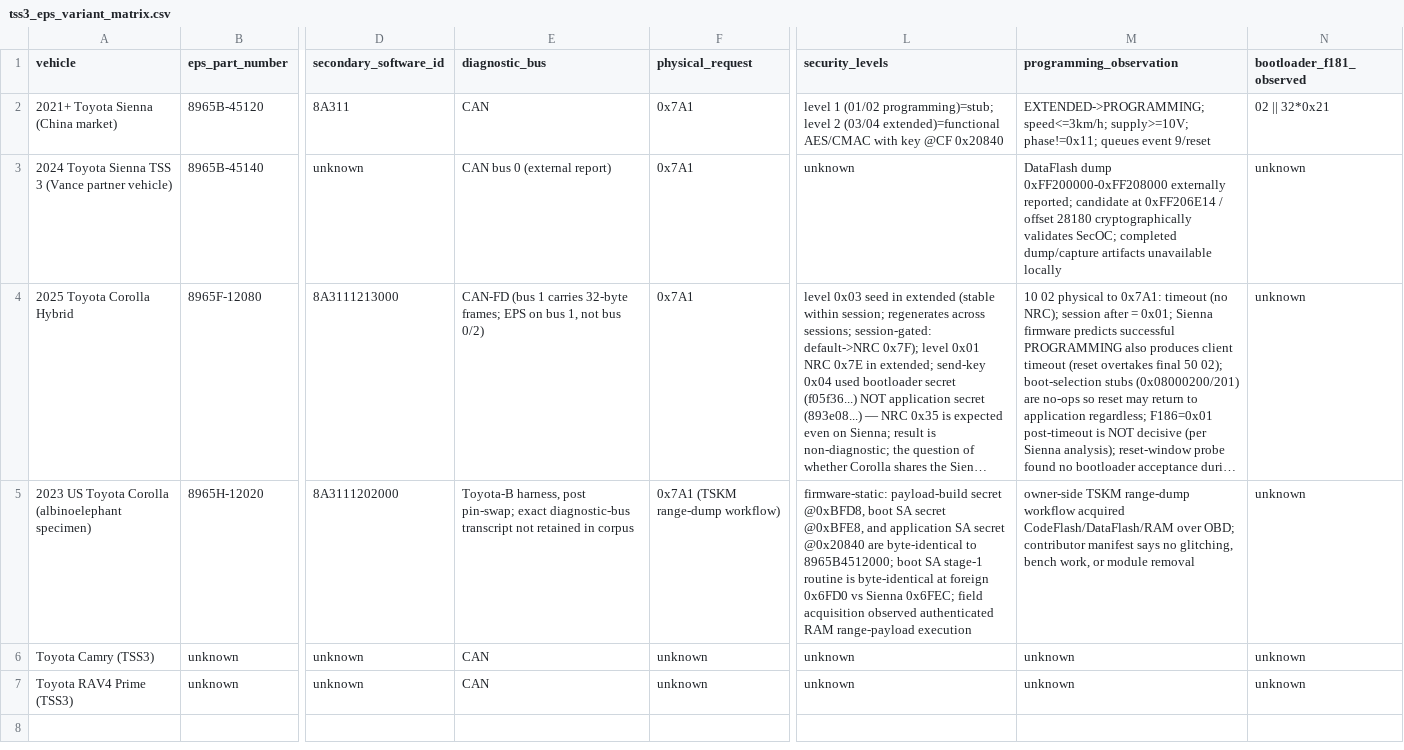
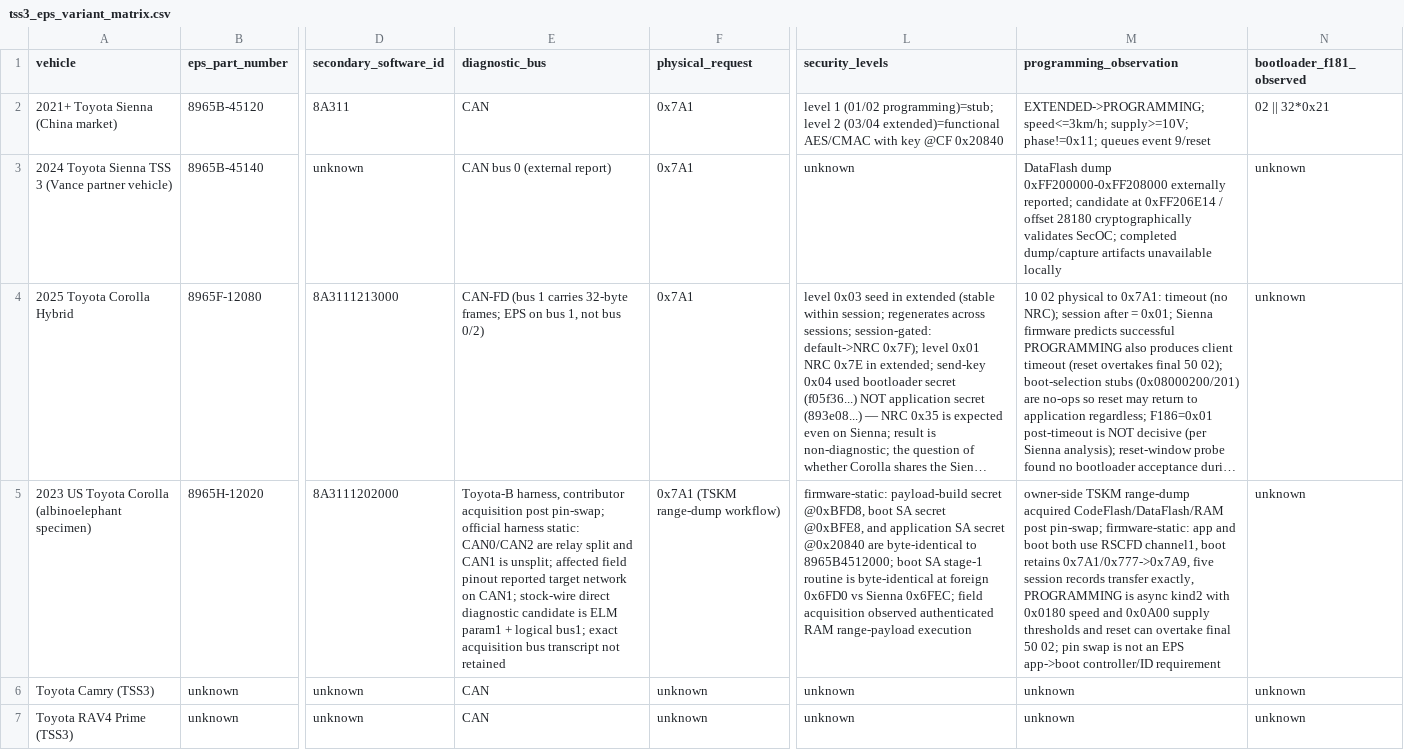
Before and after one commit to kaikozlov/ghidra_rh850, a CSV file: data/tss3_eps_variant_matrix.csv, drawn as a sheet; only a part is shown, gaps mark what is left out; long unchanged cells end in …; the diff names each change by its address in the sheet, - before the commit and + after, or states it on an @@ line.

Commit message:
analysis: resolve Toyota-B pin-swap topology

```diff
--- a/data/tss3_eps_variant_matrix.csv
+++ b/data/tss3_eps_variant_matrix.csv
-E5 (diagnostic_bus): Toyota-B harness, post pin-swap; exact diagnostic-bus transcript not retained in corpus
+E5 (diagnostic_bus): Toyota-B harness, contributor acquisition post pin-swap; official harness static: CAN0/CAN2 are relay split and CAN1 is unsplit; affected field pinout reported target network on CAN1; stock-wire direct diagnostic candidate is ELM param1 + logical bus1; exact acquisition bus transcript not retained
-M5 (programming_observation): …TSKM range-dump workflow acquired CodeFlash/DataFlash/RAM over OBD; contributor manifest says no glitching, bench work, or module removal
+M5 (programming_observation): …TSKM range-dump acquired CodeFlash/DataFlash/RAM post pin-swap; firmware-static: app and boot both use RSCFD channel1, boot retains 0x7A1/0x777->0x7A9, five session records transfer exactly, PROGRAMMING is async kind2 with 0x0180 speed and 0x0A00 supply thresholds and reset can overtake final 50 02; pin swap is not an EPS app->boot controller/ID requirement
```
Also changed, not shown: 17 other files.
